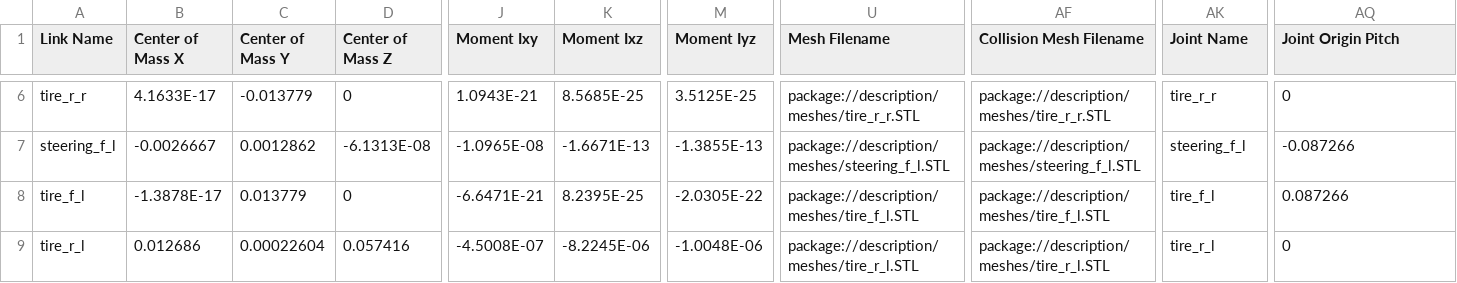
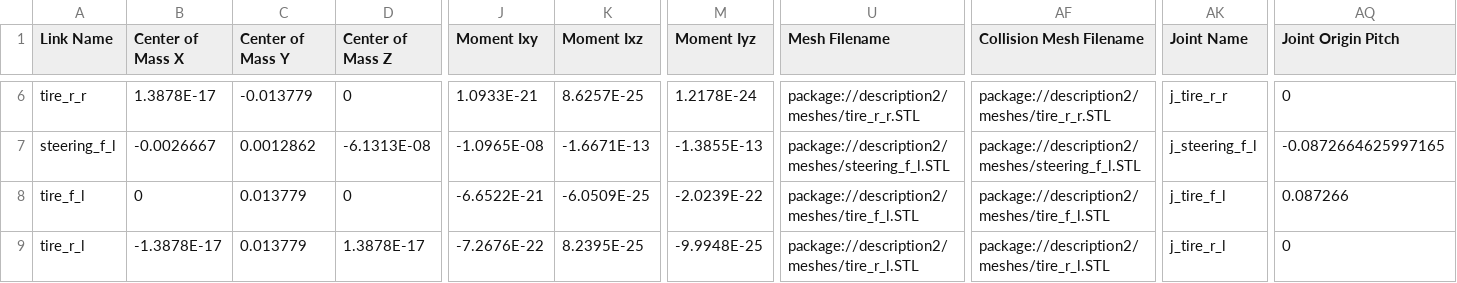
Before and after one commit to Mekala02/mekalacarR1, a CSV file: ros_ws/src/description/urdf/description.csv, drawn as a sheet; only a part is shown, gaps mark what is left out; the diff covers the shown part only; the diff names each change by its address in the sheet, - before the commit and + after, or states it on an @@ line.

```diff
--- a/ros_ws/src/description/urdf/description.csv
+++ b/ros_ws/src/description/urdf/description.csv
-B6 (Center of Mass X): 4.1633E-17
+B6 (Center of Mass X): 1.3878E-17
-J6 (Moment Ixy): 1.0943E-21
+J6 (Moment Ixy): 1.0933E-21
-K6 (Moment Ixz): 8.5685E-25
+K6 (Moment Ixz): 8.6257E-25
-M6 (Moment Iyz): 3.5125E-25
+M6 (Moment Iyz): 1.2178E-24
-U6 (Mesh Filename): package://description/meshes/tire_r_r.STL
+U6 (Mesh Filename): package://description2/meshes/tire_r_r.STL
-AF6 (Collision Mesh Filename): package://description/meshes/tire_r_r.STL
+AF6 (Collision Mesh Filename): package://description2/meshes/tire_r_r.STL
-AK6 (Joint Name): tire_r_r
+AK6 (Joint Name): j_tire_r_r
-U7 (Mesh Filename): package://description/meshes/steering_f_l.STL
+U7 (Mesh Filename): package://description2/meshes/steering_f_l.STL
-AF7 (Collision Mesh Filename): package://description/meshes/steering_f_l.STL
+AF7 (Collision Mesh Filename): package://description2/meshes/steering_f_l.STL
-AK7 (Joint Name): steering_f_l
+AK7 (Joint Name): j_steering_f_l
-AQ7 (Joint Origin Pitch): -0.087266
+AQ7 (Joint Origin Pitch): -0.0872664625997165
-B8 (Center of Mass X): -1.3878E-17
+B8 (Center of Mass X): 0
-J8 (Moment Ixy): -6.6471E-21
+J8 (Moment Ixy): -6.6522E-21
-K8 (Moment Ixz): 8.2395E-25
+K8 (Moment Ixz): -6.0509E-25
-M8 (Moment Iyz): -2.0305E-22
+M8 (Moment Iyz): -2.0239E-22
-U8 (Mesh Filename): package://description/meshes/tire_f_l.STL
+U8 (Mesh Filename): package://description2/meshes/tire_f_l.STL
-AF8 (Collision Mesh Filename): package://description/meshes/tire_f_l.STL
+AF8 (Collision Mesh Filename): package://description2/meshes/tire_f_l.STL
-AK8 (Joint Name): tire_f_l
+AK8 (Joint Name): j_tire_f_l
-B9 (Center of Mass X): 0.012686
+B9 (Center of Mass X): -1.3878E-17
-C9 (Center of Mass Y): 0.00022604
+C9 (Center of Mass Y): 0.013779
-D9 (Center of Mass Z): 0.057416
+D9 (Center of Mass Z): 1.3878E-17
-J9 (Moment Ixy): -4.5008E-07
+J9 (Moment Ixy): -7.2676E-22
-K9 (Moment Ixz): -8.2245E-06
+K9 (Moment Ixz): 8.2395E-25
-M9 (Moment Iyz): -1.0048E-06
+M9 (Moment Iyz): -9.9948E-25
-U9 (Mesh Filename): package://description/meshes/tire_r_l.STL
+U9 (Mesh Filename): package://description2/meshes/tire_r_l.STL
-AF9 (Collision Mesh Filename): package://description/meshes/tire_r_l.STL
+AF9 (Collision Mesh Filename): package://description2/meshes/tire_r_l.STL
-AK9 (Joint Name): tire_r_l
+AK9 (Joint Name): j_tire_r_l
```
Also changed, not shown: 2 added rows and 34 edited cells elsewhere in this file, 5 other files.
